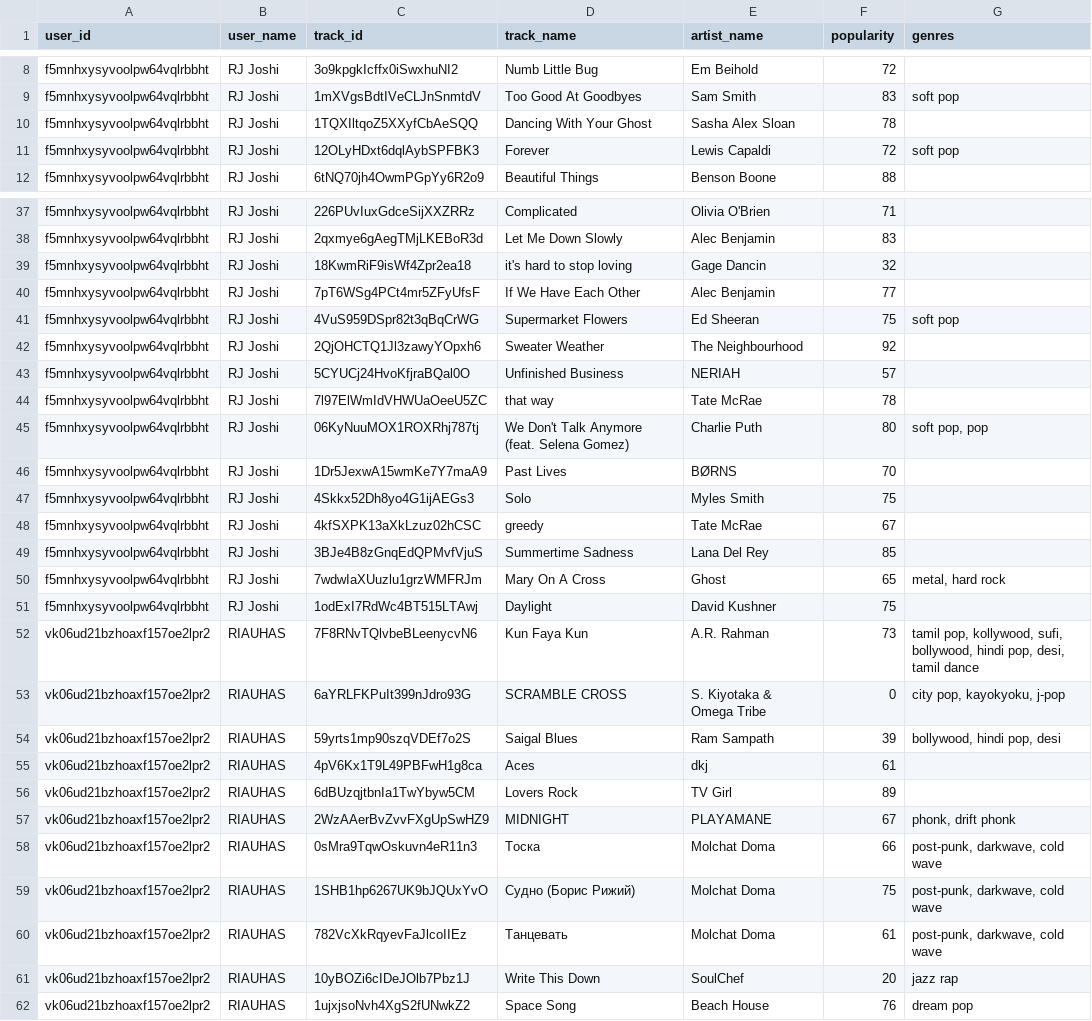
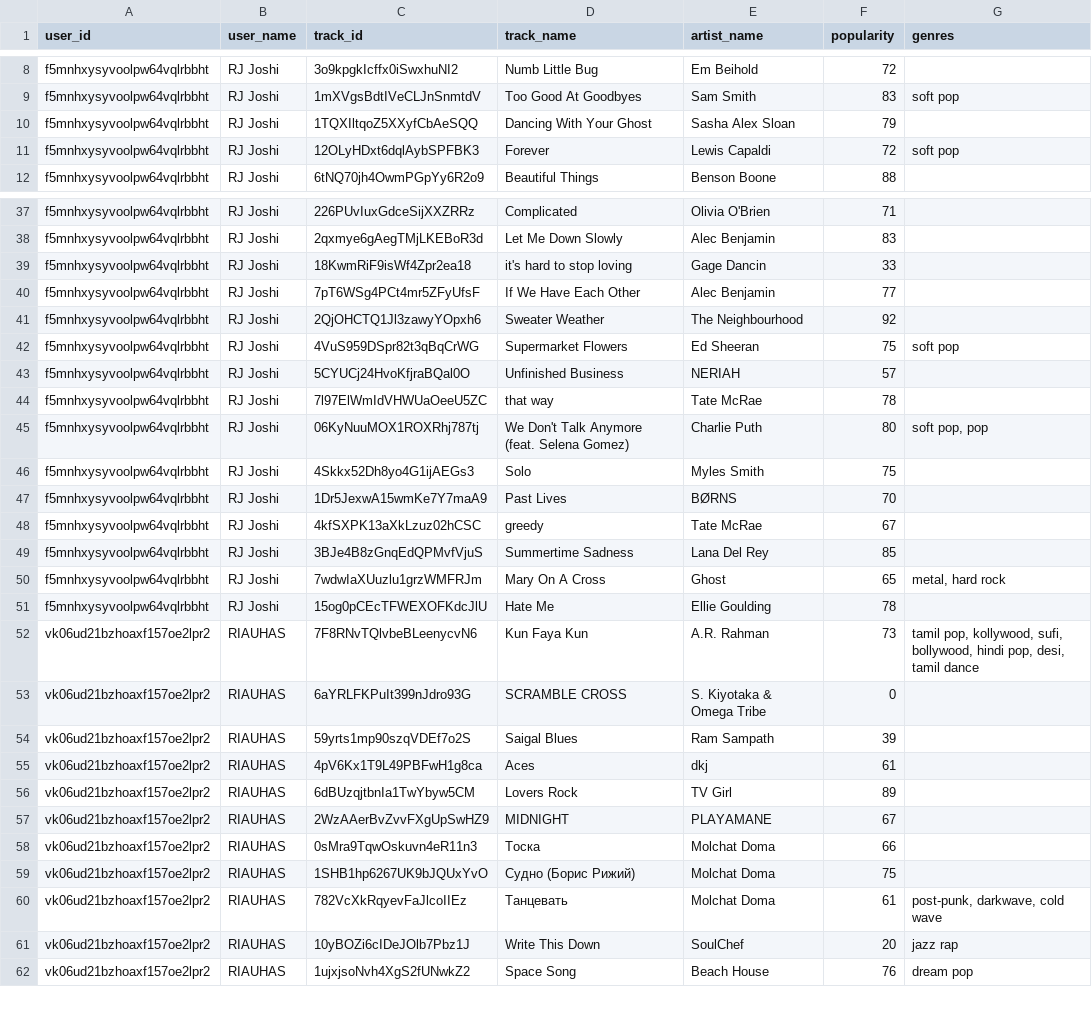
Before and after one commit to Rishijoshi011/CSE_github, a CSV file: SEM 6/Data Science/mini_project/data/user_music_data.csv, drawn as a sheet; only a part is shown, gaps mark what is left out; the diff covers the shown part only.

```diff
--- a/SEM 6/Data Science/mini_project/data/user_music_data.csv
+++ b/SEM 6/Data Science/mini_project/data/user_music_data.csv
@@ -9,3 +9,3 @@ f5mnhxysyvoolpw64vqlrbbht,RJ Joshi,3o9kpgkIcffx0iSwxhuNI2,Numb Little Bug,Em Bei
 f5mnhxysyvoolpw64vqlrbbht,RJ Joshi,1mXVgsBdtIVeCLJnSnmtdV,Too Good At Goodbyes,Sam Smith,83,soft pop
-f5mnhxysyvoolpw64vqlrbbht,RJ Joshi,1TQXIltqoZ5XXyfCbAeSQQ,Dancing With Your Ghost,Sasha Alex Sloan,78,
+f5mnhxysyvoolpw64vqlrbbht,RJ Joshi,1TQXIltqoZ5XXyfCbAeSQQ,Dancing With Your Ghost,Sasha Alex Sloan,79,
 f5mnhxysyvoolpw64vqlrbbht,RJ Joshi,12OLyHDxt6dqlAybSPFBK3,Forever,Lewis Capaldi,72,soft pop
@@ -38,6 +38,6 @@ f5mnhxysyvoolpw64vqlrbbht,RJ Joshi,226PUvIuxGdceSijXXZRRz,Complicated,Olivia O'B
 f5mnhxysyvoolpw64vqlrbbht,RJ Joshi,2qxmye6gAegTMjLKEBoR3d,Let Me Down Slowly,Alec Benjamin,83,
-f5mnhxysyvoolpw64vqlrbbht,RJ Joshi,18KwmRiF9isWf4Zpr2ea18,it's hard to stop loving,Gage Dancin,32,
+f5mnhxysyvoolpw64vqlrbbht,RJ Joshi,18KwmRiF9isWf4Zpr2ea18,it's hard to stop loving,Gage Dancin,33,
 f5mnhxysyvoolpw64vqlrbbht,RJ Joshi,7pT6WSg4PCt4mr5ZFyUfsF,If We Have Each Other,Alec Benjamin,77,
+f5mnhxysyvoolpw64vqlrbbht,RJ Joshi,2QjOHCTQ1Jl3zawyYOpxh6,Sweater Weather,The Neighbourhood,92,
 f5mnhxysyvoolpw64vqlrbbht,RJ Joshi,4VuS959DSpr82t3qBqCrWG,Supermarket Flowers,Ed Sheeran,75,soft pop
-f5mnhxysyvoolpw64vqlrbbht,RJ Joshi,2QjOHCTQ1Jl3zawyYOpxh6,Sweater Weather,The Neighbourhood,92,
 f5mnhxysyvoolpw64vqlrbbht,RJ Joshi,5CYUCj24HvoKfjraBQal0O,Unfinished Business,NERIAH,57,
@@ -45,4 +45,4 @@ f5mnhxysyvoolpw64vqlrbbht,RJ Joshi,7l97ElWmIdVHWUaOeeU5ZC,that way,Tate McRae,78
 f5mnhxysyvoolpw64vqlrbbht,RJ Joshi,06KyNuuMOX1ROXRhj787tj,We Don't Talk Anymore (feat. Selena Gomez),Charlie Puth,80,"soft pop, pop"
+f5mnhxysyvoolpw64vqlrbbht,RJ Joshi,4Skkx52Dh8yo4G1ijAEGs3,Solo,Myles Smith,75,
 f5mnhxysyvoolpw64vqlrbbht,RJ Joshi,1Dr5JexwA15wmKe7Y7maA9,Past Lives,BØRNS,70,
-f5mnhxysyvoolpw64vqlrbbht,RJ Joshi,4Skkx52Dh8yo4G1ijAEGs3,Solo,Myles Smith,75,
 f5mnhxysyvoolpw64vqlrbbht,RJ Joshi,4kfSXPK13aXkLzuz02hCSC,greedy,Tate McRae,67,
@@ -50,11 +50,11 @@ f5mnhxysyvoolpw64vqlrbbht,RJ Joshi,3BJe4B8zGnqEdQPMvfVjuS,Summertime Sadness,Lan
 f5mnhxysyvoolpw64vqlrbbht,RJ Joshi,7wdwIaXUuzlu1grzWMFRJm,Mary On A Cross,Ghost,65,"metal, hard rock"
-f5mnhxysyvoolpw64vqlrbbht,RJ Joshi,1odExI7RdWc4BT515LTAwj,Daylight,David Kushner,75,
+f5mnhxysyvoolpw64vqlrbbht,RJ Joshi,15og0pCEcTFWEXOFKdcJlU,Hate Me,Ellie Goulding,78,
 vk06ud21bzhoaxf157oe2lpr2,RIAUHAS,7F8RNvTQlvbeBLeenycvN6,Kun Faya Kun,A.R. Rahman,73,"tamil pop, kollywood, sufi, bollywood, hindi pop, desi, tamil dance"
-vk06ud21bzhoaxf157oe2lpr2,RIAUHAS,6aYRLFKPuIt399nJdro93G,SCRAMBLE CROSS,S. Kiyotaka & Omega Tribe,0,"city pop, kayokyoku, j-pop"
-vk06ud21bzhoaxf157oe2lpr2,RIAUHAS,59yrts1mp90szqVDEf7o2S,Saigal Blues,Ram Sampath,39,"bollywood, hindi pop, desi"
+vk06ud21bzhoaxf157oe2lpr2,RIAUHAS,6aYRLFKPuIt399nJdro93G,SCRAMBLE CROSS,S. Kiyotaka & Omega Tribe,0,
+vk06ud21bzhoaxf157oe2lpr2,RIAUHAS,59yrts1mp90szqVDEf7o2S,Saigal Blues,Ram Sampath,39,
 vk06ud21bzhoaxf157oe2lpr2,RIAUHAS,4pV6Kx1T9L49PBFwH1g8ca,Aces,dkj,61,
 vk06ud21bzhoaxf157oe2lpr2,RIAUHAS,6dBUzqjtbnIa1TwYbyw5CM,Lovers Rock,TV Girl,89,
-vk06ud21bzhoaxf157oe2lpr2,RIAUHAS,2WzAAerBvZvvFXgUpSwHZ9,MIDNIGHT,PLAYAMANE,67,"phonk, drift phonk"
-vk06ud21bzhoaxf157oe2lpr2,RIAUHAS,0sMra9TqwOskuvn4eR11n3,Тоска,Molchat Doma,66,"post-punk, darkwave, cold wave"
-vk06ud21bzhoaxf157oe2lpr2,RIAUHAS,1SHB1hp6267UK9bJQUxYvO,Судно (Борис Рижий),Molchat Doma,75,"post-punk, darkwave, cold wave"
+vk06ud21bzhoaxf157oe2lpr2,RIAUHAS,2WzAAerBvZvvFXgUpSwHZ9,MIDNIGHT,PLAYAMANE,67,
+vk06ud21bzhoaxf157oe2lpr2,RIAUHAS,0sMra9TqwOskuvn4eR11n3,Тоска,Molchat Doma,66,
+vk06ud21bzhoaxf157oe2lpr2,RIAUHAS,1SHB1hp6267UK9bJQUxYvO,Судно (Борис Рижий),Molchat Doma,75,
 vk06ud21bzhoaxf157oe2lpr2,RIAUHAS,782VcXkRqyevFaJlcoIIEz,Танцевать,Molchat Doma,61,"post-punk, darkwave, cold wave"
```
Also changed, not shown: 1 added row, 1 removed row, 1 moved row and 1 edited cell elsewhere in this file, 40 other files.
